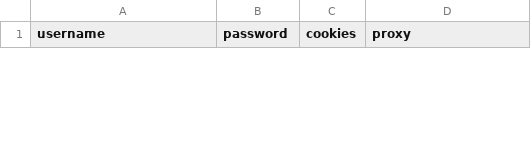
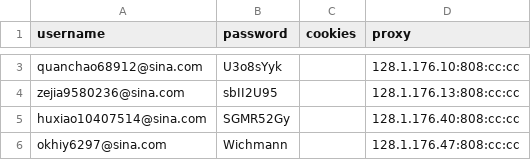
Before and after one commit to czds68/AmazonBuy, a CSV file: amazonbuy_database/AccountInfo.csv, drawn as a sheet; only a part is shown, gaps mark what is left out; the diff covers the shown part only; the diff names each change by its address in the sheet, - before the commit and + after, or states it on an @@ line.

```diff
--- a/amazonbuy_database/AccountInfo.csv
+++ b/amazonbuy_database/AccountInfo.csv
+row 3: quanchao68912@sina.com | U3o8sYyk |  | 128.1.176.10:808:cc:cc
+row 4: zejia9580236@sina.com | sbII2U95 |  | 128.1.176.13:808:cc:cc
+row 5: huxiao10407514@sina.com | SGMR52Gy |  | 128.1.176.40:808:cc:cc
+row 6: okhiy6297@sina.com | Wichmann |  | 128.1.176.47:808:cc:cc
```
Also changed, not shown: 1 added row and 2 removed rows elsewhere in this file, 1 other file.
